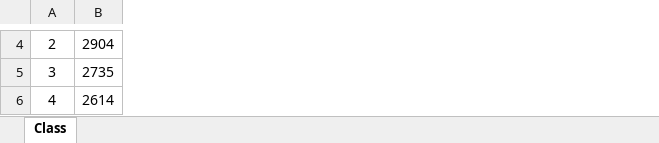
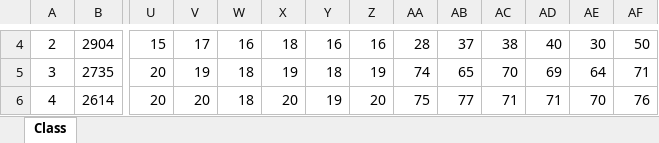
Before and after one commit to jeetrex/Report-Card, an Excel workbook: data/Class 5 - Examination Results.xlsx, sheet Class, drawn as a sheet; only a part is shown, gaps mark what is left out; values as stored, in another font and other column widths than the file's, no borders; the diff covers the shown part only; the diff names each change by its address in the sheet, - before the commit and + after, or states it on an @@ line.

```diff
--- a/data/Class 5 - Examination Results.xlsx (sheet Class)
+++ b/data/Class 5 - Examination Results.xlsx (sheet Class)
+column U, rows 4-6: 15 | 20 | 20
+column V, rows 4-6: 17 | 19 | 20
+column W, rows 4-6: 16 | 18 | 18
+column X, rows 4-6: 18 | 19 | 20
+column Y, rows 4-6: 16 | 18 | 19
+column Z, rows 4-6: 16 | 19 | 20
+column AA, rows 4-6: 28 | 74 | 75
+column AB, rows 4-6: 37 | 65 | 77
+column AC, rows 4-6: 38 | 70 | 71
+column AD, rows 4-6: 40 | 69 | 71
+column AE, rows 4-6: 30 | 64 | 70
+column AF, rows 4-6: 50 | 71 | 76
```
Also changed, not shown: 2 added rows, 1 removed row, 9 added columns, 8 removed columns, 307 edited cells, cell formats, merged cells and row numbers in column A elsewhere in this sheet, formulas that keep their value, data/Class 1 - Examination Results.xlsx, data/Class 2 - Examination Results.xlsx, 23 other files.
